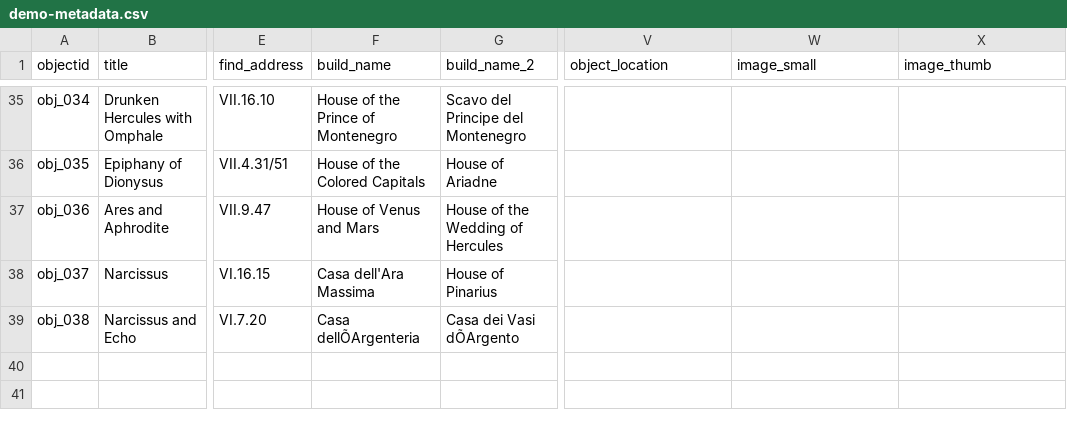
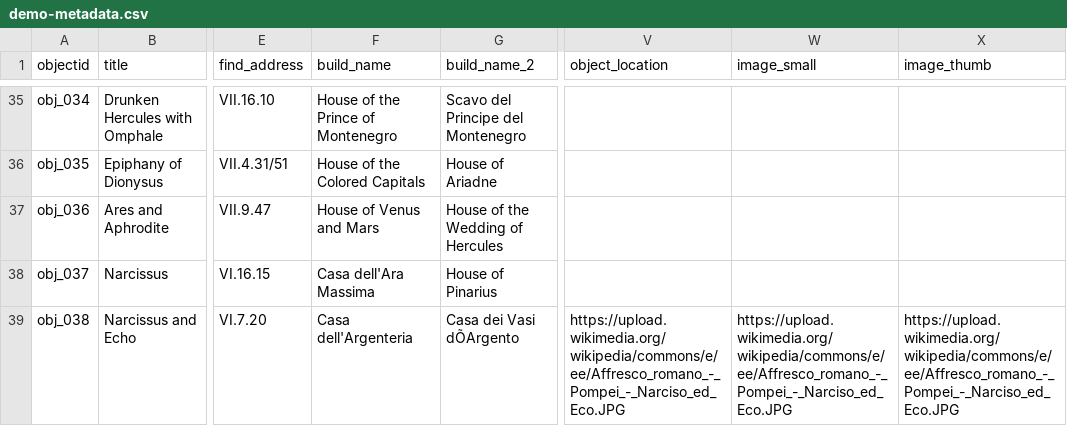
Before and after one commit to knspears/romanwallpaintingindex, a CSV file: _data/demo-metadata.csv, drawn as a sheet; only a part is shown, gaps mark what is left out; the diff names each change by its address in the sheet, - before the commit and + after, or states it on an @@ line.

Commit message:
i fixed it for real this time

```diff
--- a/_data/demo-metadata.csv
+++ b/_data/demo-metadata.csv
-F39 (build_name): Casa dellÕArgenteria
+F39 (build_name): Casa dell'Argenteria
-V39 (object_location): (empty)
+V39 (object_location): https://upload.wikimedia.org/wikipedia/commons/e/ee/Affresco_romano_-_Pompei_-_Narciso_ed_Eco.JPG
-W39 (image_small): (empty)
+W39 (image_small): https://upload.wikimedia.org/wikipedia/commons/e/ee/Affresco_romano_-_Pompei_-_Narciso_ed_Eco.JPG
-X39 (image_thumb): (empty)
+X39 (image_thumb): https://upload.wikimedia.org/wikipedia/commons/e/ee/Affresco_romano_-_Pompei_-_Narciso_ed_Eco.JPG
```
